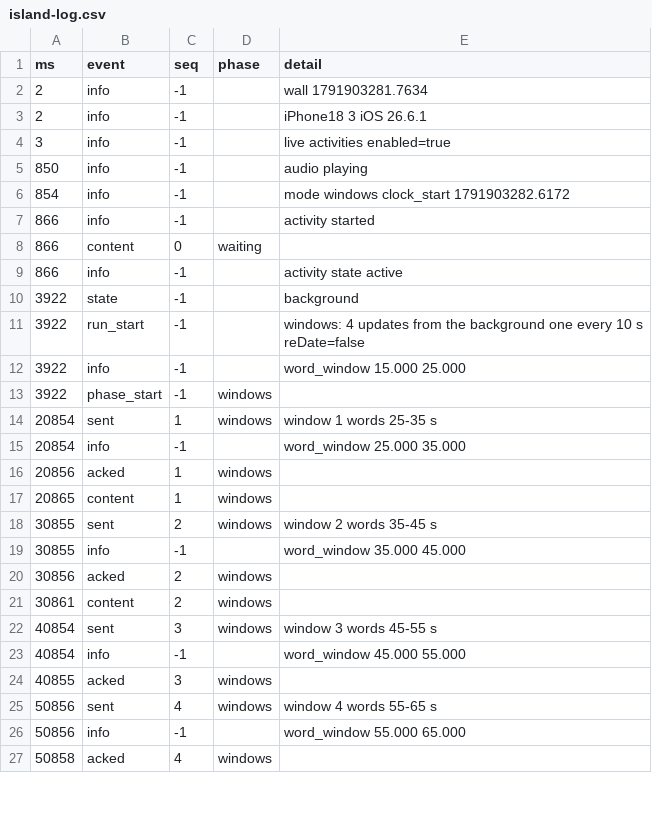
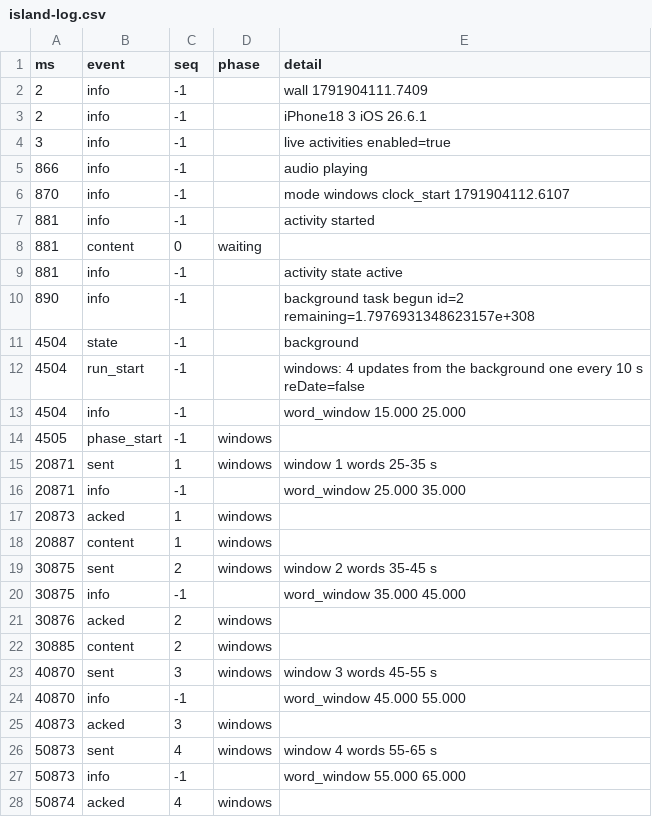
Before and after one commit to Ozzimandius84/IOS-TTS-TV, a CSV file: island-test/results/island-log.csv, drawn as a sheet; only a part is shown; the diff covers the shown part only.

Commit message:
Island test: measured on the phone with the screen recorded (13 Oct 16:09)

```diff
--- a/island-test/results/island-log.csv
+++ b/island-test/results/island-log.csv
@@ -1,27 +1,28 @@
 ms,event,seq,phase,detail
-2,info,-1,,wall 1791903281.7634
+2,info,-1,,wall 1791904111.7409
 2,info,-1,,iPhone18 3 iOS 26.6.1
 3,info,-1,,live activities enabled=true
-850,info,-1,,audio playing
-854,info,-1,,mode windows clock_start 1791903282.6172
-866,info,-1,,activity started
-866,content,0,waiting,
-866,info,-1,,activity state active
-3922,state,-1,,background
-3922,run_start,-1,,windows: 4 updates from the background  one every 10 s  reDate=false
-3922,info,-1,,word_window 15.000 25.000
-3922,phase_start,-1,windows,
-20854,sent,1,windows,window 1 words 25-35 s
-20854,info,-1,,word_window 25.000 35.000
-20856,acked,1,windows,
-20865,content,1,windows,
-30855,sent,2,windows,window 2 words 35-45 s
-30855,info,-1,,word_window 35.000 45.000
-30856,acked,2,windows,
-30861,content,2,windows,
-40854,sent,3,windows,window 3 words 45-55 s
-40854,info,-1,,word_window 45.000 55.000
-40855,acked,3,windows,
-50856,sent,4,windows,window 4 words 55-65 s
-50856,info,-1,,word_window 55.000 65.000
-50858,acked,4,windows,
+866,info,-1,,audio playing
+870,info,-1,,mode windows clock_start 1791904112.6107
+881,info,-1,,activity started
+881,content,0,waiting,
+881,info,-1,,activity state active
+890,info,-1,,background task begun id=2 remaining=1.7976931348623157e+308
+4504,state,-1,,background
+4504,run_start,-1,,windows: 4 updates from the background  one every 10 s  reDate=false
+4504,info,-1,,word_window 15.000 25.000
+4505,phase_start,-1,windows,
+20871,sent,1,windows,window 1 words 25-35 s
+20871,info,-1,,word_window 25.000 35.000
+20873,acked,1,windows,
+20887,content,1,windows,
+30875,sent,2,windows,window 2 words 35-45 s
+30875,info,-1,,word_window 35.000 45.000
+30876,acked,2,windows,
+30885,content,2,windows,
+40870,sent,3,windows,window 3 words 45-55 s
+40870,info,-1,,word_window 45.000 55.000
+40873,acked,3,windows,
+50873,sent,4,windows,window 4 words 55-65 s
+50873,info,-1,,word_window 55.000 65.000
+50874,acked,4,windows,
```
Also changed, not shown: 4 edited cells elsewhere in this file, 5 other files.
